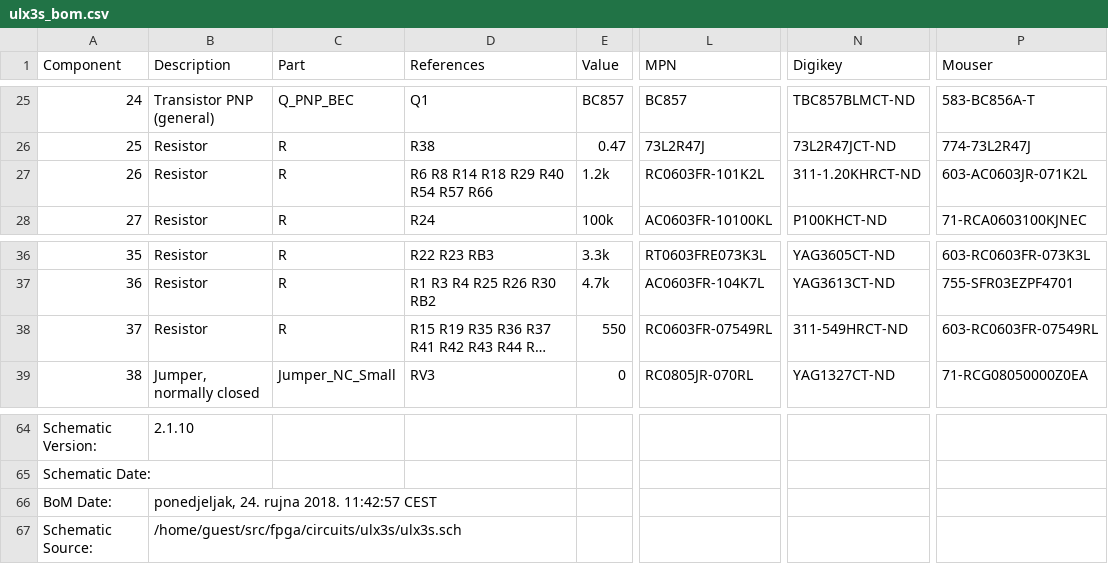
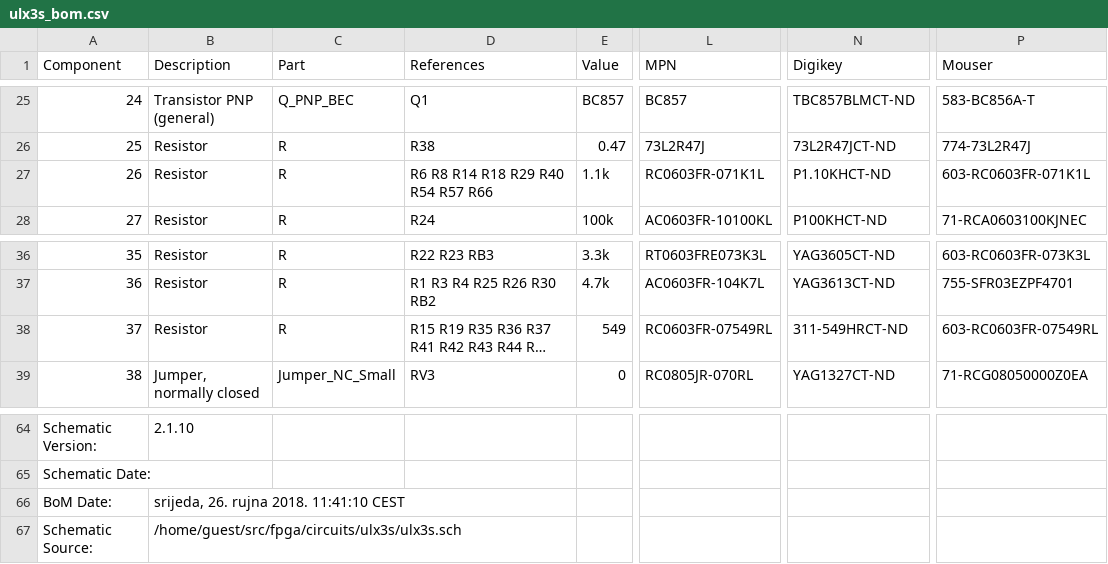
Before and after one commit to emard/ulx3s, a CSV file: doc/ulx3s_bom.csv, drawn as a sheet; only a part is shown, gaps mark what is left out; long unchanged cells end in …; the diff names each change by its address in the sheet, - before the commit and + after, or states it on an @@ line.

```diff
--- a/doc/ulx3s_bom.csv
+++ b/doc/ulx3s_bom.csv
-E27 (Value): 1.2k
+E27 (Value): 1.1k
-L27 (MPN): RC0603FR-101K2L
+L27 (MPN): RC0603FR-071K1L
-N27 (Digikey): 311-1.20KHRCT-ND
+N27 (Digikey): P1.10KHCT-ND
-P27 (Mouser): 603-AC0603JR-071K2L
+P27 (Mouser): 603-RC0603FR-071K1L
-E38 (Value): 550
+E38 (Value): 549
-B66 (Description): ponedjeljak, 24. rujna 2018. 11:42:57 CEST
+B66 (Description): srijeda, 26. rujna 2018. 11:41:10 CEST
```
Also changed, not shown: 1-click-bom.tsv.
